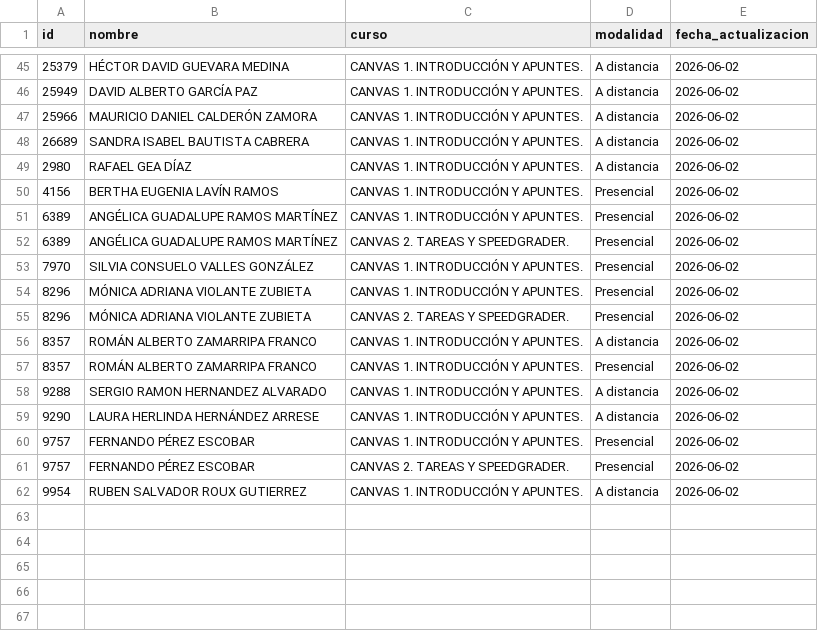
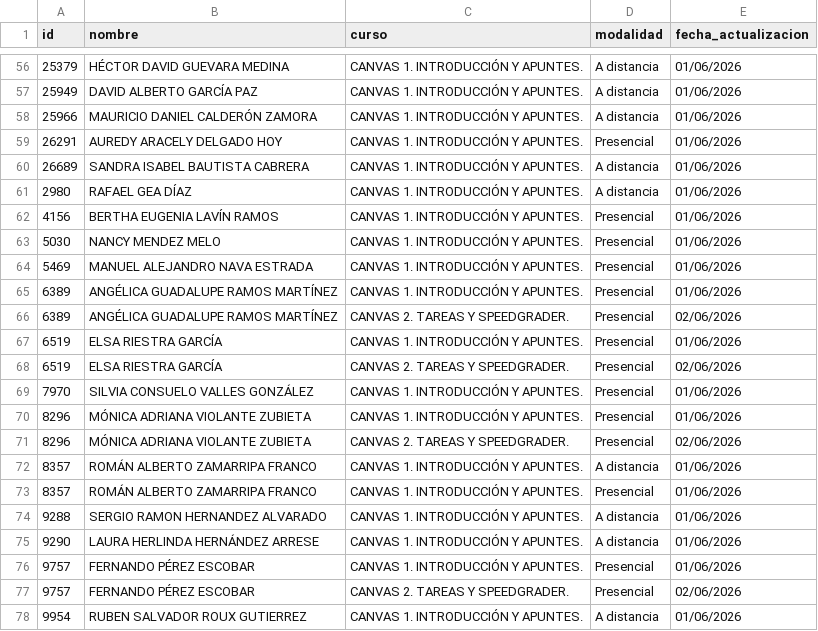
Before and after one commit to renauds25/reporte-canvas, a CSV file: data/capacitaciones.csv, drawn as a sheet; only a part is shown, gaps mark what is left out; the diff covers the shown part only.

```diff
--- a/data/capacitaciones.csv
+++ b/data/capacitaciones.csv
@@ -45,18 +56,23 @@
-25379,HÉCTOR DAVID GUEVARA MEDINA,CANVAS 1. INTRODUCCIÓN Y APUNTES.,A distancia,2026-06-02
-25949,DAVID ALBERTO GARCÍA PAZ,CANVAS 1. INTRODUCCIÓN Y APUNTES.,A distancia,2026-06-02
-25966,MAURICIO DANIEL CALDERÓN ZAMORA,CANVAS 1. INTRODUCCIÓN Y APUNTES.,A distancia,2026-06-02
-26689,SANDRA ISABEL BAUTISTA CABRERA,CANVAS 1. INTRODUCCIÓN Y APUNTES.,A distancia,2026-06-02
-2980,RAFAEL GEA DÍAZ,CANVAS 1. INTRODUCCIÓN Y APUNTES.,A distancia,2026-06-02
-4156,BERTHA EUGENIA LAVÍN RAMOS,CANVAS 1. INTRODUCCIÓN Y APUNTES.,Presencial,2026-06-02
-6389,ANGÉLICA GUADALUPE RAMOS MARTÍNEZ,CANVAS 1. INTRODUCCIÓN Y APUNTES.,Presencial,2026-06-02
-6389,ANGÉLICA GUADALUPE RAMOS MARTÍNEZ,CANVAS 2. TAREAS Y SPEEDGRADER.,Presencial,2026-06-02
-7970,SILVIA CONSUELO VALLES GONZÁLEZ,CANVAS 1. INTRODUCCIÓN Y APUNTES.,Presencial,2026-06-02
-8296,MÓNICA ADRIANA VIOLANTE ZUBIETA,CANVAS 1. INTRODUCCIÓN Y APUNTES.,Presencial,2026-06-02
-8296,MÓNICA ADRIANA VIOLANTE ZUBIETA,CANVAS 2. TAREAS Y SPEEDGRADER.,Presencial,2026-06-02
-8357,ROMÁN ALBERTO ZAMARRIPA FRANCO,CANVAS 1. INTRODUCCIÓN Y APUNTES.,A distancia,2026-06-02
-8357,ROMÁN ALBERTO ZAMARRIPA FRANCO,CANVAS 1. INTRODUCCIÓN Y APUNTES.,Presencial,2026-06-02
-9288,SERGIO RAMON HERNANDEZ ALVARADO,CANVAS 1. INTRODUCCIÓN Y APUNTES.,A distancia,2026-06-02
-9290,LAURA HERLINDA HERNÁNDEZ ARRESE,CANVAS 1. INTRODUCCIÓN Y APUNTES.,A distancia,2026-06-02
-9757,FERNANDO PÉREZ ESCOBAR,CANVAS 1. INTRODUCCIÓN Y APUNTES.,Presencial,2026-06-02
-9757,FERNANDO PÉREZ ESCOBAR,CANVAS 2. TAREAS Y SPEEDGRADER.,Presencial,2026-06-02
-9954,RUBEN SALVADOR ROUX GUTIERREZ,CANVAS 1. INTRODUCCIÓN Y APUNTES.,A distancia,2026-06-02
+25379,HÉCTOR DAVID GUEVARA MEDINA,CANVAS 1. INTRODUCCIÓN Y APUNTES.,A distancia,01/06/2026
+25949,DAVID ALBERTO GARCÍA PAZ,CANVAS 1. INTRODUCCIÓN Y APUNTES.,A distancia,01/06/2026
+25966,MAURICIO DANIEL CALDERÓN ZAMORA,CANVAS 1. INTRODUCCIÓN Y APUNTES.,A distancia,01/06/2026
+26291,AUREDY ARACELY DELGADO HOY,CANVAS 1. INTRODUCCIÓN Y APUNTES.,Presencial,01/06/2026
+26689,SANDRA ISABEL BAUTISTA CABRERA,CANVAS 1. INTRODUCCIÓN Y APUNTES.,A distancia,01/06/2026
+2980,RAFAEL GEA DÍAZ,CANVAS 1. INTRODUCCIÓN Y APUNTES.,A distancia,01/06/2026
+4156,BERTHA EUGENIA LAVÍN RAMOS,CANVAS 1. INTRODUCCIÓN Y APUNTES.,Presencial,01/06/2026
+5030,NANCY MENDEZ MELO,CANVAS 1. INTRODUCCIÓN Y APUNTES.,Presencial,01/06/2026
+5469,MANUEL ALEJANDRO NAVA ESTRADA,CANVAS 1. INTRODUCCIÓN Y APUNTES.,Presencial,01/06/2026
+6389,ANGÉLICA GUADALUPE RAMOS MARTÍNEZ,CANVAS 1. INTRODUCCIÓN Y APUNTES.,Presencial,01/06/2026
+6389,ANGÉLICA GUADALUPE RAMOS MARTÍNEZ,CANVAS 2. TAREAS Y SPEEDGRADER.,Presencial,02/06/2026
+6519,ELSA RIESTRA GARCÍA,CANVAS 1. INTRODUCCIÓN Y APUNTES.,Presencial,01/06/2026
+6519,ELSA RIESTRA GARCÍA,CANVAS 2. TAREAS Y SPEEDGRADER.,Presencial,02/06/2026
+7970,SILVIA CONSUELO VALLES GONZÁLEZ,CANVAS 1. INTRODUCCIÓN Y APUNTES.,Presencial,01/06/2026
+8296,MÓNICA ADRIANA VIOLANTE ZUBIETA,CANVAS 1. INTRODUCCIÓN Y APUNTES.,Presencial,01/06/2026
+8296,MÓNICA ADRIANA VIOLANTE ZUBIETA,CANVAS 2. TAREAS Y SPEEDGRADER.,Presencial,02/06/2026
+8357,ROMÁN ALBERTO ZAMARRIPA FRANCO,CANVAS 1. INTRODUCCIÓN Y APUNTES.,A distancia,01/06/2026
+8357,ROMÁN ALBERTO ZAMARRIPA FRANCO,CANVAS 1. INTRODUCCIÓN Y APUNTES.,Presencial,01/06/2026
+9288,SERGIO RAMON HERNANDEZ ALVARADO,CANVAS 1. INTRODUCCIÓN Y APUNTES.,A distancia,01/06/2026
+9290,LAURA HERLINDA HERNÁNDEZ ARRESE,CANVAS 1. INTRODUCCIÓN Y APUNTES.,A distancia,01/06/2026
+9757,FERNANDO PÉREZ ESCOBAR,CANVAS 1. INTRODUCCIÓN Y APUNTES.,Presencial,01/06/2026
+9757,FERNANDO PÉREZ ESCOBAR,CANVAS 2. TAREAS Y SPEEDGRADER.,Presencial,02/06/2026
+9954,RUBEN SALVADOR ROUX GUTIERREZ,CANVAS 1. INTRODUCCIÓN Y APUNTES.,A distancia,01/06/2026
```
Also changed, not shown: 12 added rows, 1 removed row and 42 edited cells elsewhere in this file, data/usuarios.csv, 7 other files.
